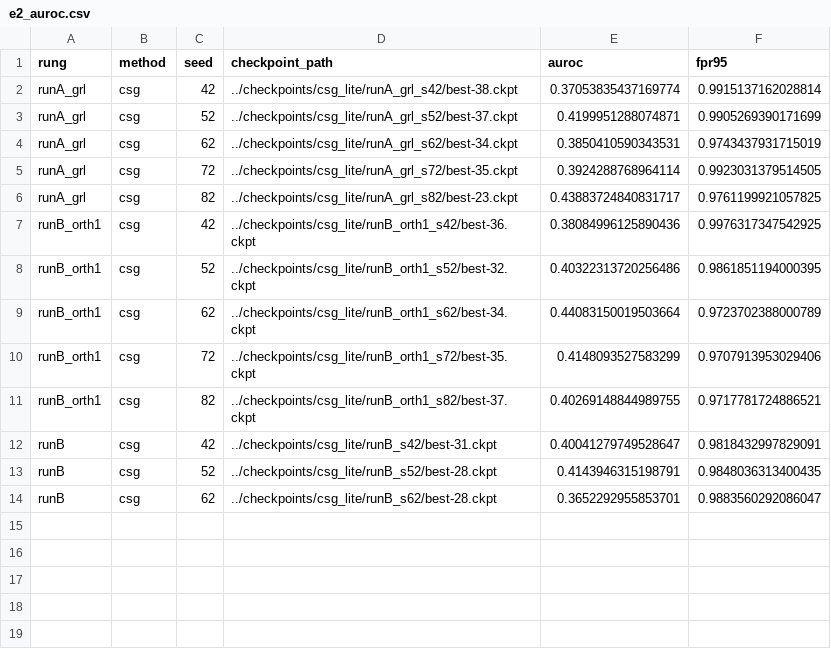
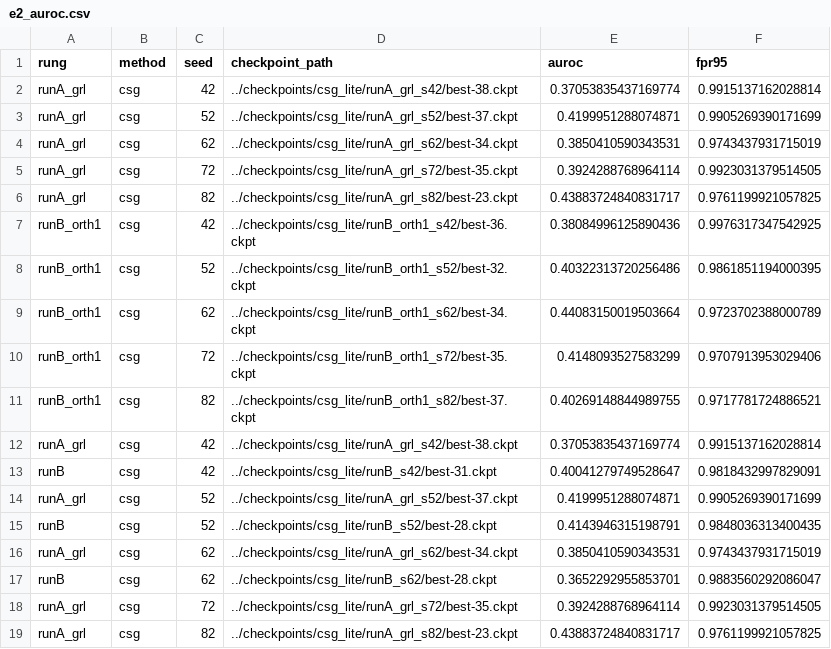
Before and after one commit to TranDucVinh-20225538/paper-3, a CSV file: results/e2_auroc.csv, drawn as a sheet; the diff names each change by its address in the sheet, - before the commit and + after, or states it on an @@ line.

```diff
--- a/results/e2_auroc.csv
+++ b/results/e2_auroc.csv
+row 12: runA_grl | csg | 42 | ../checkpoints/csg_lite/runA_grl_s42/best-38.ckpt | 0.37053835437169774 | 0.9915137162028814
+row 14: runA_grl | csg | 52 | ../checkpoints/csg_lite/runA_grl_s52/best-37.ckpt | 0.4199951288074871 | 0.9905269390171699
+row 16: runA_grl | csg | 62 | ../checkpoints/csg_lite/runA_grl_s62/best-34.ckpt | 0.3850410590343531 | 0.9743437931715019
+row 18: runA_grl | csg | 72 | ../checkpoints/csg_lite/runA_grl_s72/best-35.ckpt | 0.3924288768964114 | 0.9923031379514505
+row 19: runA_grl | csg | 82 | ../checkpoints/csg_lite/runA_grl_s82/best-23.ckpt | 0.43883724840831717 | 0.9761199921057825
```
Also changed, not shown: results/distance_summary.csv, 1 other file.
